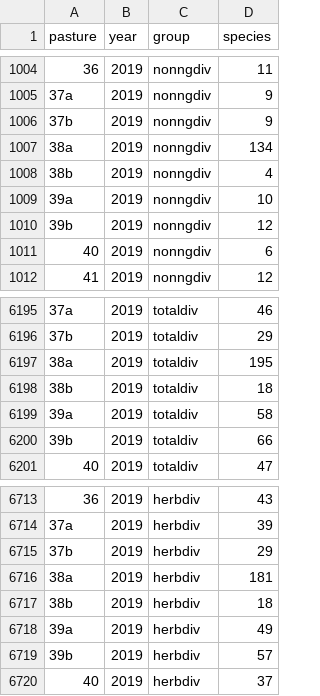
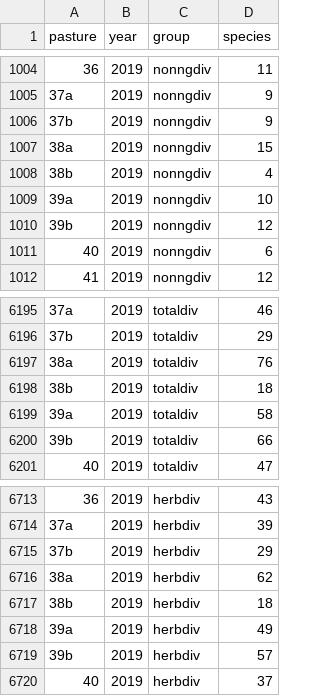
Before and after one commit to pointblue/TomKat, a CSV file: data_master/TK_veg_master_div.csv, drawn as a sheet; only a part is shown, gaps mark what is left out.

Commit message:
updated veg diversity stats after typo fix

```diff
--- a/data_master/TK_veg_master_div.csv
+++ b/data_master/TK_veg_master_div.csv
@@ -1006,3 +1006,3 @@ pasture,year,group,species
 37b,2019,nonngdiv,9
-38a,2019,nonngdiv,134
+38a,2019,nonngdiv,15
 38b,2019,nonngdiv,4
@@ -6196,3 +6196,3 @@ pasture,year,group,species
 37b,2019,totaldiv,29
-38a,2019,totaldiv,195
+38a,2019,totaldiv,76
 38b,2019,totaldiv,18
@@ -6715,3 +6715,3 @@ pasture,year,group,species
 37b,2019,herbdiv,29
-38a,2019,herbdiv,181
+38a,2019,herbdiv,62
 38b,2019,herbdiv,18
```
